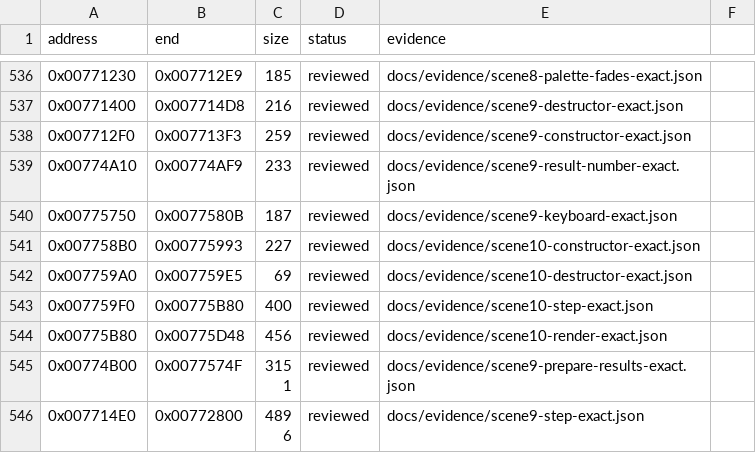
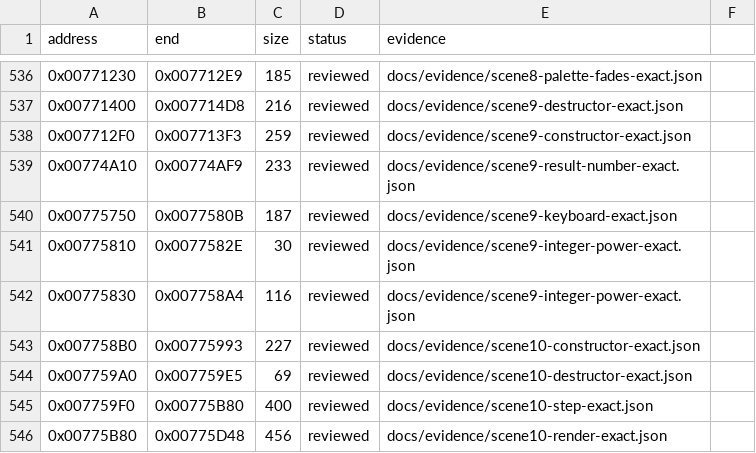
Before and after one commit to N0zoM1z0/Eternal-Fighter-Zero, a CSV file: config/function-boundaries.csv, drawn as a sheet; only a part is shown, gaps mark what is left out; the shorter side is filled out with more unchanged rows.

```diff
--- a/config/function-boundaries.csv
+++ b/config/function-boundaries.csv
@@ -540,2 +540,4 @@ address,end,size,status,evidence
 0x00775750,0x0077580B,187,reviewed,docs/evidence/scene9-keyboard-exact.json
+0x00775810,0x0077582E,30,reviewed,docs/evidence/scene9-integer-power-exact.json
+0x00775830,0x007758A4,116,reviewed,docs/evidence/scene9-integer-power-exact.json
 0x007758B0,0x00775993,227,reviewed,docs/evidence/scene10-constructor-exact.json
```
Also changed, not shown: config/function-origins.csv, config/functions.csv, 5 other files.
